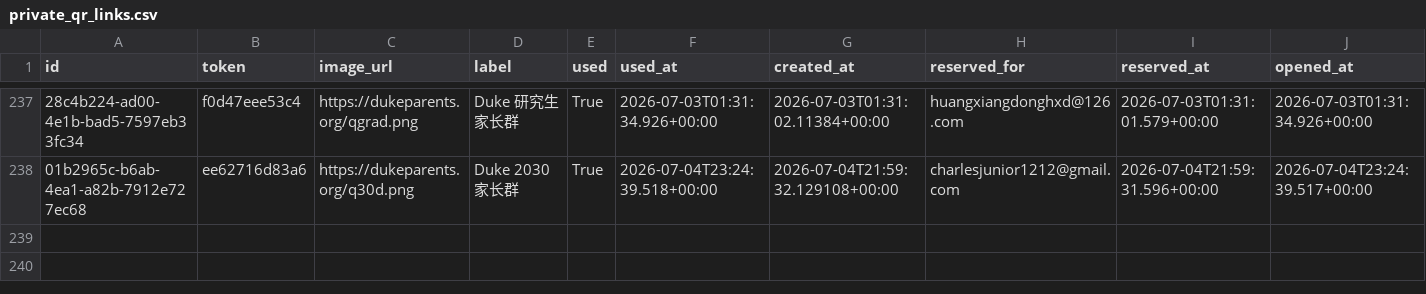
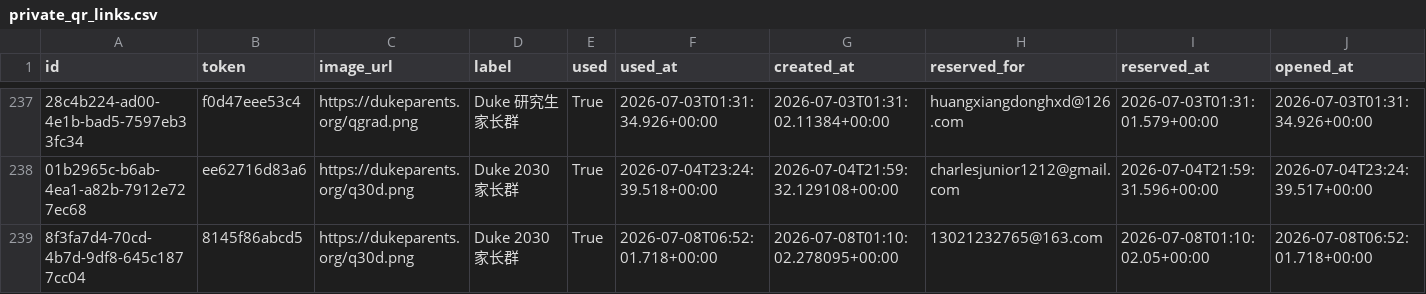
Before and after one commit to parentsduke/parentsduke, a CSV file: backup/latest/private_qr_links.csv, drawn as a sheet; only a part is shown, gaps mark what is left out; rows hold the shown columns only; the diff names each change by its address in the sheet, - before the commit and + after, or states it on an @@ line.

```diff
--- a/backup/latest/private_qr_links.csv
+++ b/backup/latest/private_qr_links.csv
+row 239: 8f3fa7d4-70cd-4b7d-9df8-645c1877cc04 | 8145f86abcd5 | https://dukeparents.org/q30d.png | Duke 2030 家长群 | True | 2026-07-08T06:52:01.718+00:00 | 2026-07-08T01:10:02.278095+00:00 | 13021232765@163.com | 2026-07-08T01:10:02.05+00:00 | 2026-07-08T06:52:01.718+00:00
```
Also changed, not shown: backup/latest/admissions_submissions.csv.
